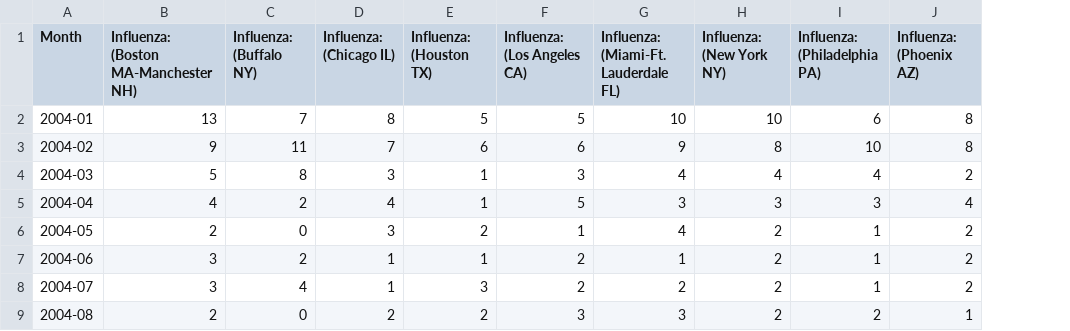
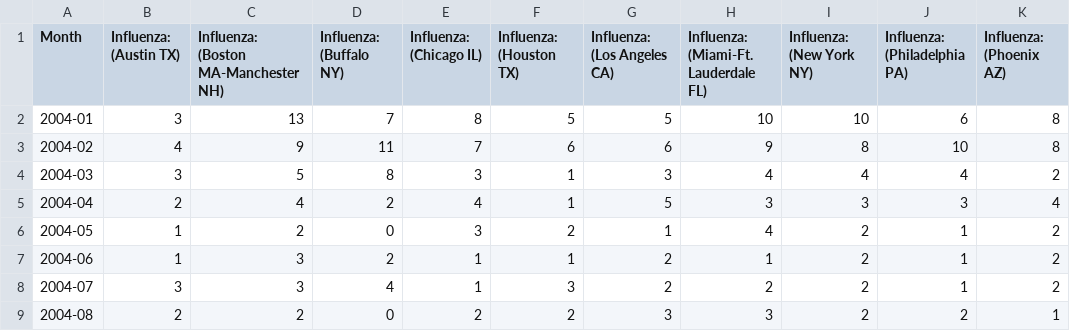
Before and after one commit to aabeliuk/Uber-Flu, a CSV file: data/influenza.csv, drawn as a sheet; only a part is shown; the diff names each change by its address in the sheet, - before the commit and + after, or states it on an @@ line.

Commit message:
Added austin influenza data

```diff
--- a/data/influenza.csv
+++ b/data/influenza.csv
+column B (Influenza: (Austin TX)), rows 2-9: 3 | 4 | 3 | 2 | 1 | 1 | 3 | 2
```
